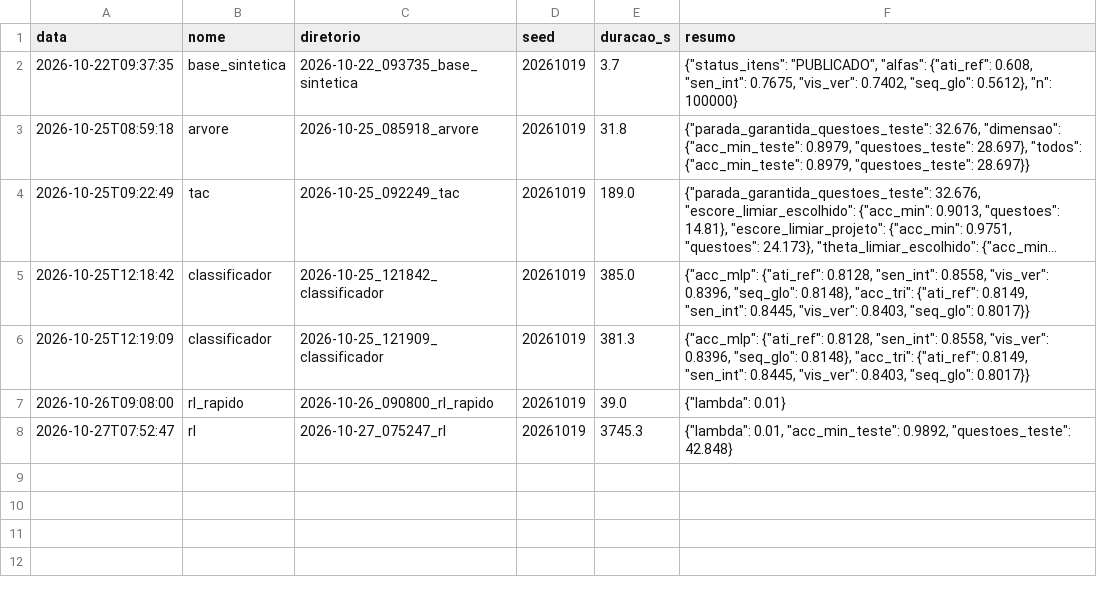
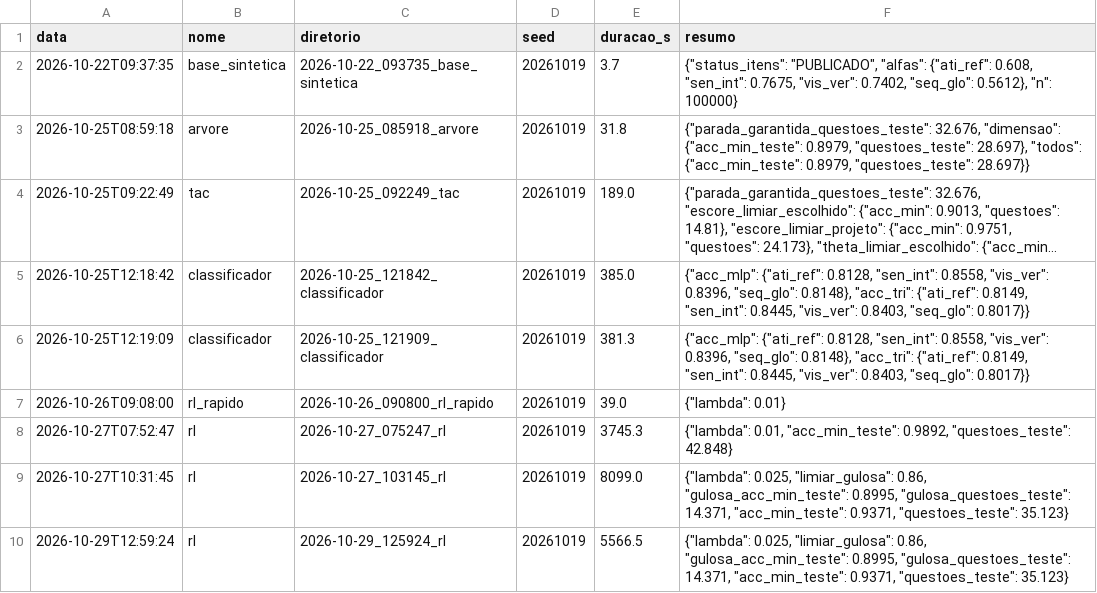
Before and after one commit to adk-coder/tcc-ils, a CSV file: ia/experimentos/registro.csv, drawn as a sheet; long unchanged cells end in …; the diff names each change by its address in the sheet, - before the commit and + after, or states it on an @@ line.

```diff
--- a/ia/experimentos/registro.csv
+++ b/ia/experimentos/registro.csv
+row 9: 2026-10-27T10:31:45 | rl | 2026-10-27_103145_rl | 20261019 | 8099.0 | {"lambda": 0.025, "limiar_gulosa": 0.86, "gulosa_acc_min_teste": 0.8995, "gulosa_questoes_teste": 14.371, "acc_min_teste": 0.9371, "questoes_teste": 35.123}
+row 10: 2026-10-29T12:59:24 | rl | 2026-10-29_125924_rl | 20261019 | 5566.5 | {"lambda": 0.025, "limiar_gulosa": 0.86, "gulosa_acc_min_teste": 0.8995, "gulosa_questoes_teste": 14.371, "acc_min_teste": 0.9371, "questoes_teste": 35.123}
```
Also changed, not shown: 14 other files.
